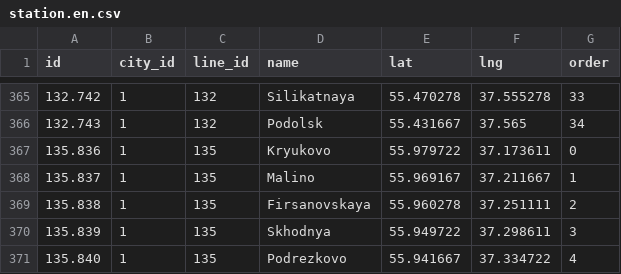
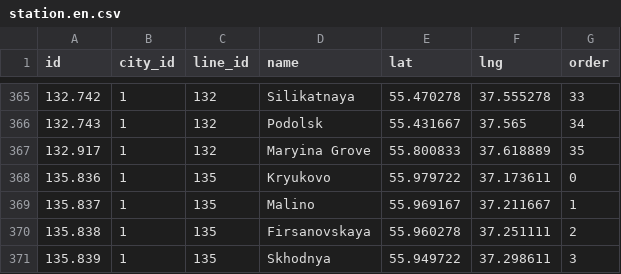
Before and after one commit to nalgeon/metro, a CSV file: data/station.en.csv, drawn as a sheet; only a part is shown, gaps mark what is left out; the shorter side is filled out with more unchanged rows; the diff names each change by its address in the sheet, - before the commit and + after, or states it on an @@ line.

```diff
--- a/data/station.en.csv
+++ b/data/station.en.csv
+row 367: 132.917 | 1 | 132 | Maryina Grove | 55.800833 | 37.618889 | 35
```
Also changed, not shown: data/metro.en.csv, data/metro.ru.csv, 5 other files.
